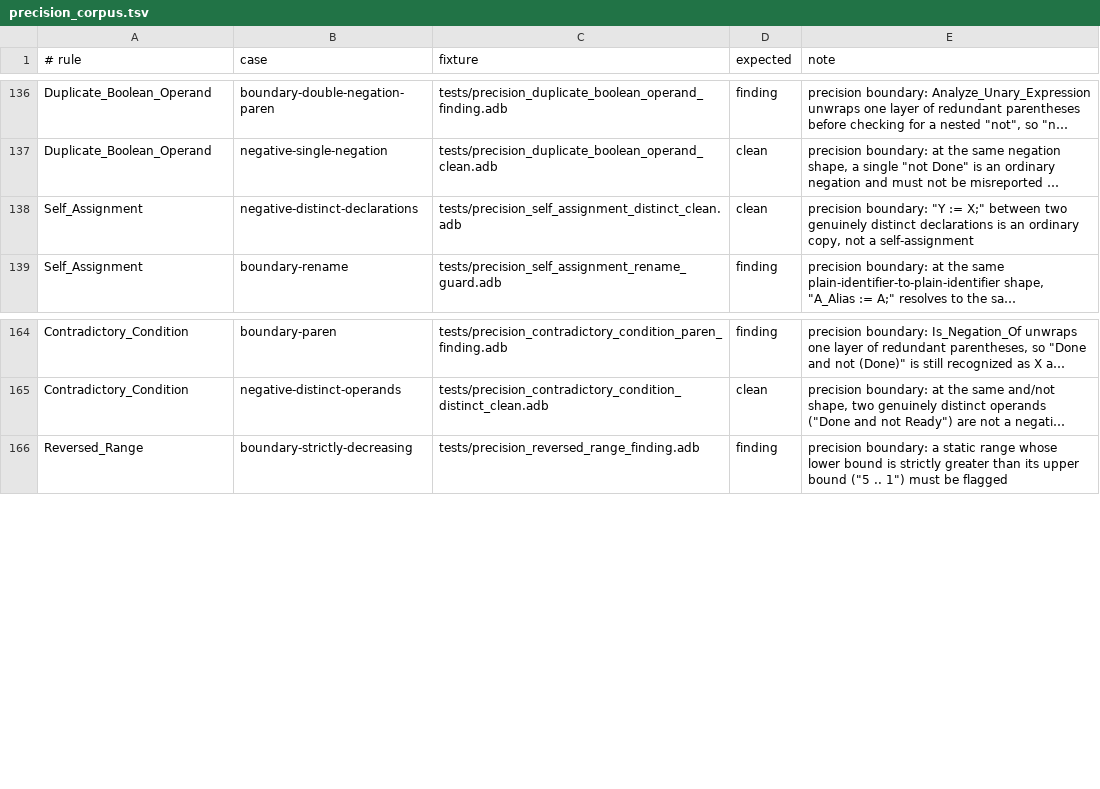
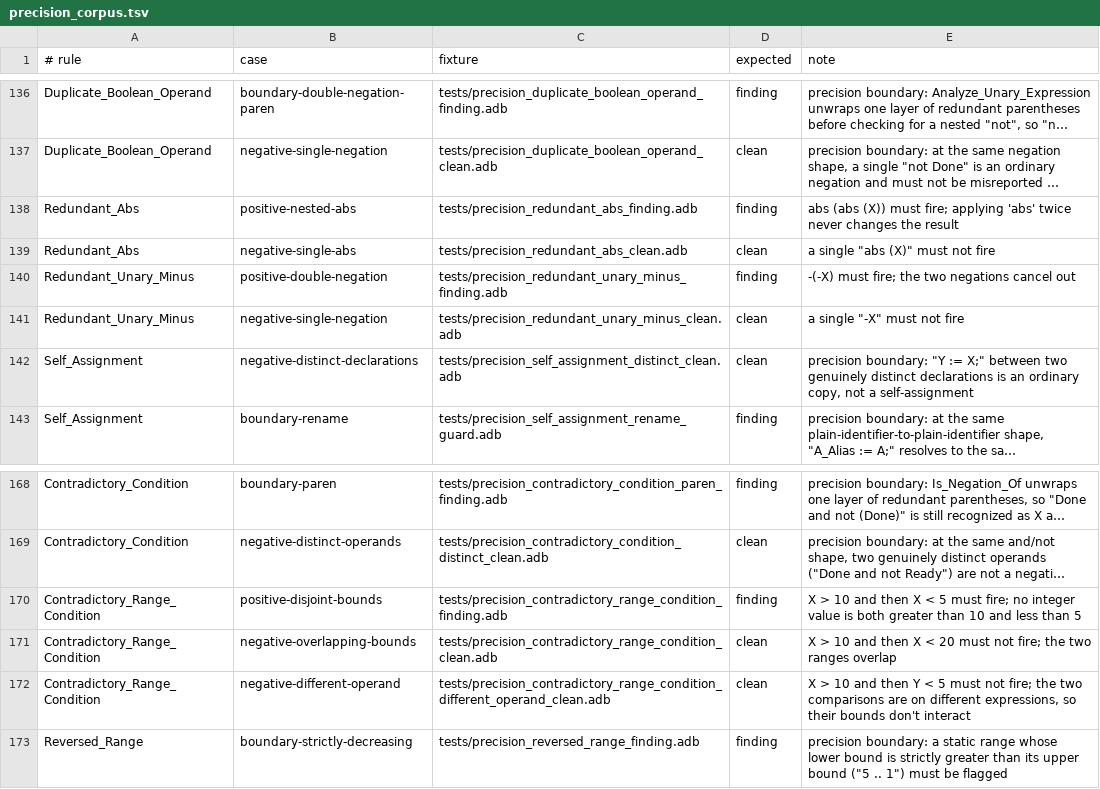
Before and after one commit to mmartign/AdaLang_Analyzer, a TSV file: quality/precision_corpus.tsv, drawn as a sheet; only a part is shown, gaps mark what is left out; long unchanged cells end in …; the diff names each change by its address in the sheet, - before the commit and + after, or states it on an @@ line.

```diff
--- a/quality/precision_corpus.tsv
+++ b/quality/precision_corpus.tsv
+row 138: Redundant_Abs | positive-nested-abs | tests/precision_redundant_abs_finding.adb | finding | abs (abs (X)) must fire; applying 'abs' twice never changes the result
+row 139: Redundant_Abs | negative-single-abs | tests/precision_redundant_abs_clean.adb | clean | a single "abs (X)" must not fire
+row 140: Redundant_Unary_Minus | positive-double-negation | tests/precision_redundant_unary_minus_finding.adb | finding | -(-X) must fire; the two negations cancel out
+row 141: Redundant_Unary_Minus | negative-single-negation | tests/precision_redundant_unary_minus_clean.adb | clean | a single "-X" must not fire
+row 170: Contradictory_Range_Condition | positive-disjoint-bounds | tests/precision_contradictory_range_condition_finding.adb | finding | X > 10 and then X < 5 must fire; no integer value is both greater than 10 and less than 5
+row 171: Contradictory_Range_Condition | negative-overlapping-bounds | tests/precision_contradictory_range_condition_clean.adb | clean | X > 10 and then X < 20 must not fire; the two ranges overlap
+row 172: Contradictory_Range_Condition | negative-different-operand | tests/precision_contradictory_range_condition_different_operand_clean.adb | clean | X > 10 and then Y < 5 must not fire; the two comparisons are on different expressions, so their bounds don't interact
```
Also changed, not shown: quality/release_metrics.csv, 13 other files.
